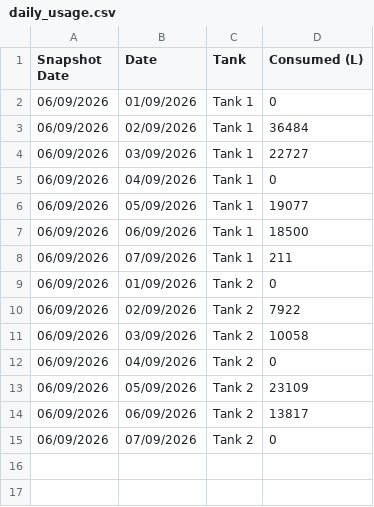
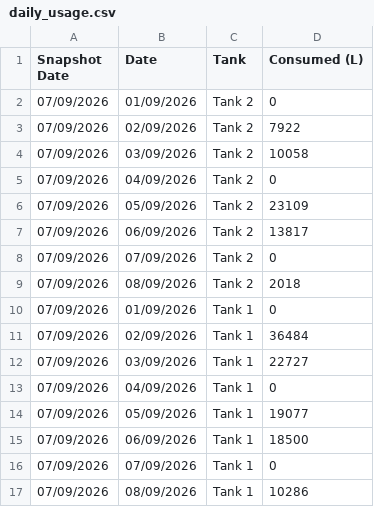
Before and after one commit to neil-noble/NMG, a CSV file: data/daily_usage.csv, drawn as a sheet.

```diff
--- a/data/daily_usage.csv
+++ b/data/daily_usage.csv
@@ -1,15 +1,17 @@
 Snapshot Date,Date,Tank,Consumed (L)
-06/09/2026,01/09/2026,Tank 1,0
-06/09/2026,02/09/2026,Tank 1,36484
-06/09/2026,03/09/2026,Tank 1,22727
-06/09/2026,04/09/2026,Tank 1,0
-06/09/2026,05/09/2026,Tank 1,19077
-06/09/2026,06/09/2026,Tank 1,18500
-06/09/2026,07/09/2026,Tank 1,211
-06/09/2026,01/09/2026,Tank 2,0
-06/09/2026,02/09/2026,Tank 2,7922
-06/09/2026,03/09/2026,Tank 2,10058
-06/09/2026,04/09/2026,Tank 2,0
-06/09/2026,05/09/2026,Tank 2,23109
-06/09/2026,06/09/2026,Tank 2,13817
-06/09/2026,07/09/2026,Tank 2,0
+07/09/2026,01/09/2026,Tank 2,0
+07/09/2026,02/09/2026,Tank 2,7922
+07/09/2026,03/09/2026,Tank 2,10058
+07/09/2026,04/09/2026,Tank 2,0
+07/09/2026,05/09/2026,Tank 2,23109
+07/09/2026,06/09/2026,Tank 2,13817
+07/09/2026,07/09/2026,Tank 2,0
+07/09/2026,08/09/2026,Tank 2,2018
+07/09/2026,01/09/2026,Tank 1,0
+07/09/2026,02/09/2026,Tank 1,36484
+07/09/2026,03/09/2026,Tank 1,22727
+07/09/2026,04/09/2026,Tank 1,0
+07/09/2026,05/09/2026,Tank 1,19077
+07/09/2026,06/09/2026,Tank 1,18500
+07/09/2026,07/09/2026,Tank 1,0
+07/09/2026,08/09/2026,Tank 1,10286
```
Also changed, not shown: data/forecast.csv, data/mom_comparison.csv, 1 other file.
